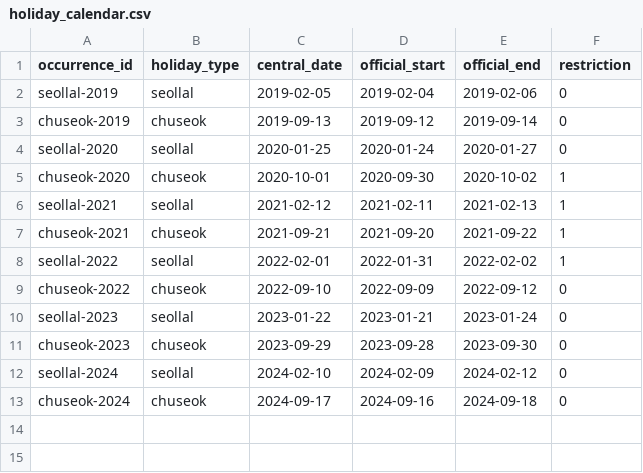
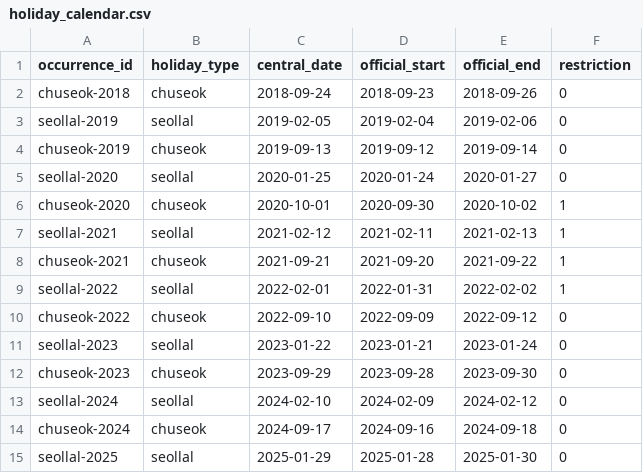
Before and after one commit to zongseung/Demadn-Quadratic-Tilting, a CSV file: hqrc_v3/configs/holiday_calendar.csv, drawn as a sheet.

Commit message:
feat(hqrc-v3): enforce causal baseline preprocessing

```diff
--- a/hqrc_v3/configs/holiday_calendar.csv
+++ b/hqrc_v3/configs/holiday_calendar.csv
@@ -1,2 +1,3 @@
 occurrence_id,holiday_type,central_date,official_start,official_end,restriction
+chuseok-2018,chuseok,2018-09-24,2018-09-23,2018-09-26,0
 seollal-2019,seollal,2019-02-05,2019-02-04,2019-02-06,0
@@ -13 +14,2 @@ seollal-2024,seollal,2024-02-10,2024-02-09,2024-02-12,0
 chuseok-2024,chuseok,2024-09-17,2024-09-16,2024-09-18,0
+seollal-2025,seollal,2025-01-29,2025-01-28,2025-01-30,0
```
Also changed, not shown: 28 other files.
